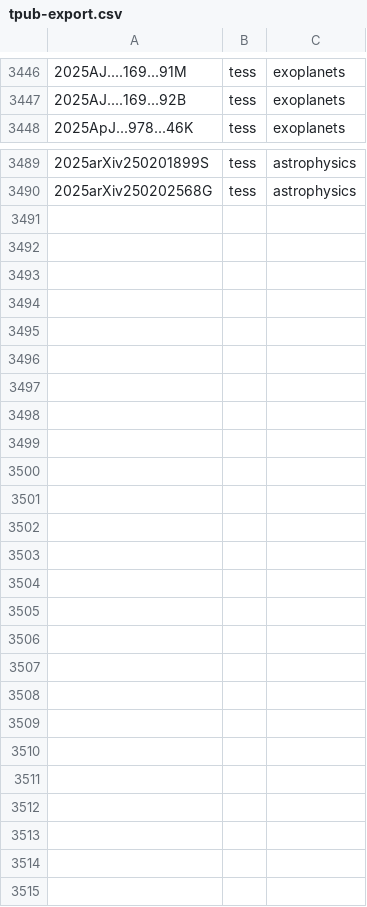
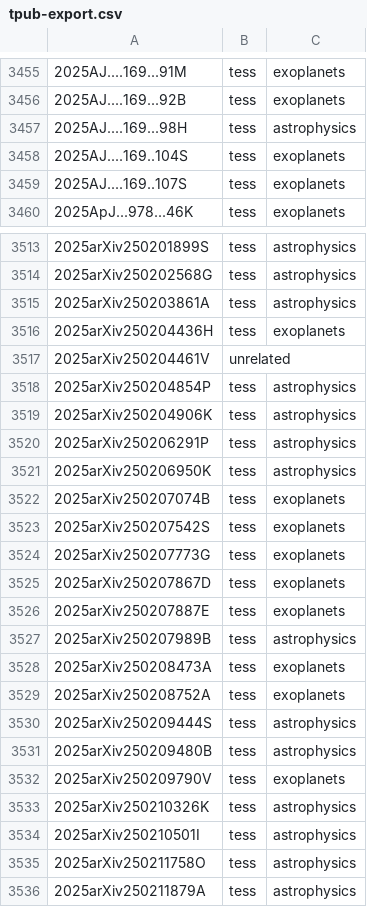
Before and after one commit to tessgi/tpub, a CSV file: data/tpub-export.csv, drawn as a sheet; only a part is shown, gaps mark what is left out; the diff covers the shown part only; the diff names each change by its address in the sheet, - before the commit and + after, or states it on an @@ line.

```diff
--- a/data/tpub-export.csv
+++ b/data/tpub-export.csv
+row 3457: 2025AJ....169...98H | tess | astrophysics
+row 3458: 2025AJ....169..104S | tess | exoplanets
+row 3459: 2025AJ....169..107S | tess | exoplanets
+row 3515: 2025arXiv250203861A | tess | astrophysics
+row 3516: 2025arXiv250204436H | tess | exoplanets
+row 3517: 2025arXiv250204461V | unrelated
+row 3518: 2025arXiv250204854P | tess | astrophysics
+row 3519: 2025arXiv250204906K | tess | astrophysics
+row 3520: 2025arXiv250206291P | tess | astrophysics
+row 3521: 2025arXiv250206950K | tess | astrophysics
+row 3522: 2025arXiv250207074B | tess | exoplanets
+row 3523: 2025arXiv250207542S | tess | exoplanets
+row 3524: 2025arXiv250207773G | tess | exoplanets
+row 3525: 2025arXiv250207867D | tess | exoplanets
+row 3526: 2025arXiv250207887E | tess | exoplanets
+row 3527: 2025arXiv250207989B | tess | astrophysics
+row 3528: 2025arXiv250208473A | tess | exoplanets
+row 3529: 2025arXiv250208752A | tess | exoplanets
+row 3530: 2025arXiv250209444S | tess | astrophysics
+row 3531: 2025arXiv250209480B | tess | astrophysics
+row 3532: 2025arXiv250209790V | tess | exoplanets
+row 3533: 2025arXiv250210326K | tess | astrophysics
+row 3534: 2025arXiv250210501I | tess | astrophysics
+row 3535: 2025arXiv250211758O | tess | astrophysics
+row 3536: 2025arXiv250211879A | tess | astrophysics
```
Also changed, not shown: 21 added rows elsewhere in this file, 1 other file.
